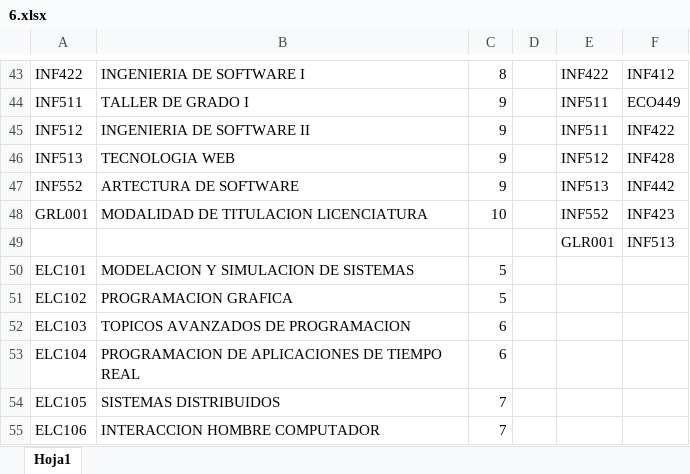
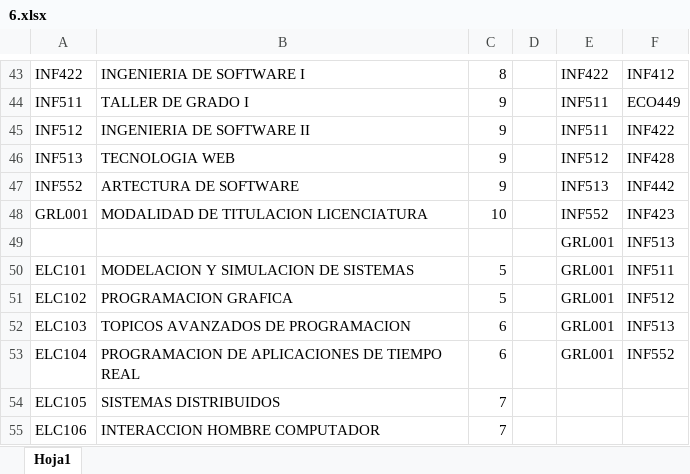
Before and after one commit to sebanovo/sql-exercises, an Excel workbook: 6/6.xlsx, sheet Hoja1, drawn as a sheet; only a part is shown, gaps mark what is left out; values as stored, in another font and other column widths than the file's, no borders; the diff names each change by its address in the sheet, - before the commit and + after, or states it on an @@ line.

```diff
--- a/6/6.xlsx (sheet Hoja1)
+++ b/6/6.xlsx (sheet Hoja1)
-E49: GLR001
+E49: GRL001
-E50:E53: (empty)
+E50:E53: GRL001
-F50: (empty)
+F50: INF511
-F51: (empty)
+F51: INF512
-F52: (empty)
+F52: INF513
-F53: (empty)
+F53: INF552
```
Also changed, not shown: 4 other files.
